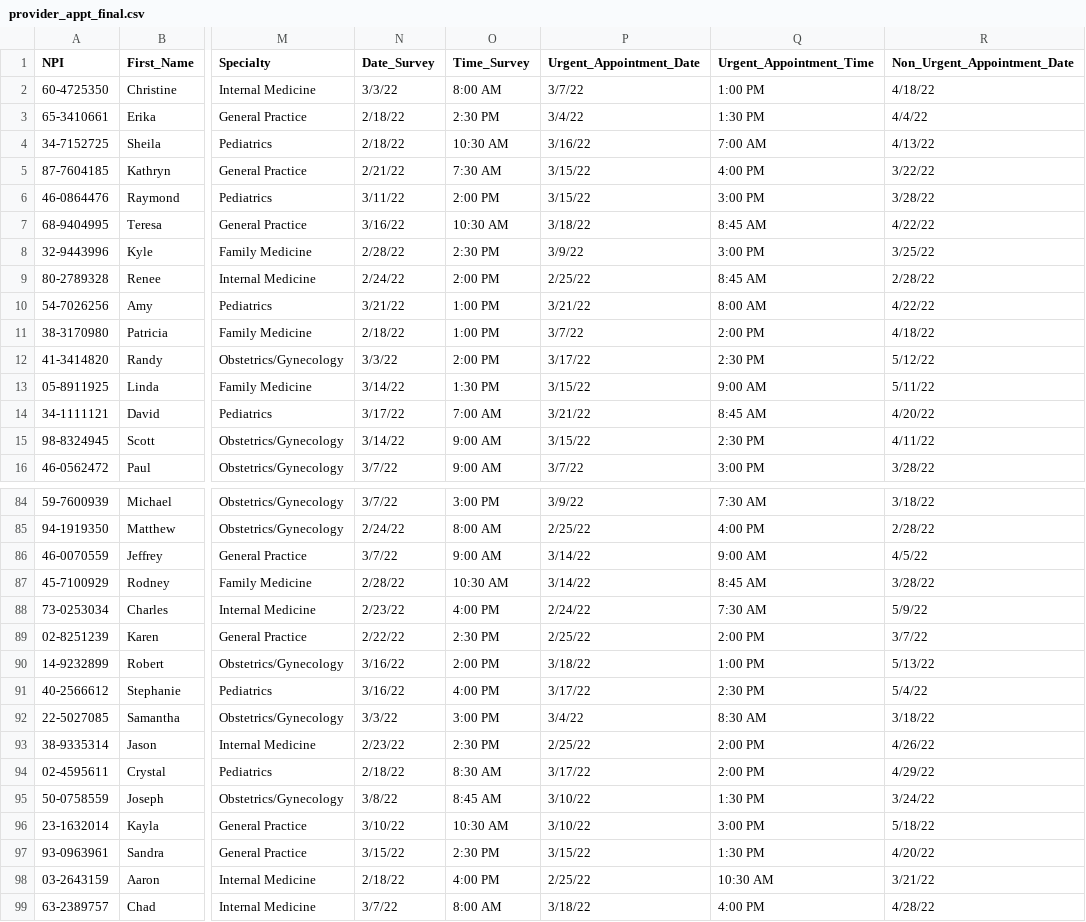
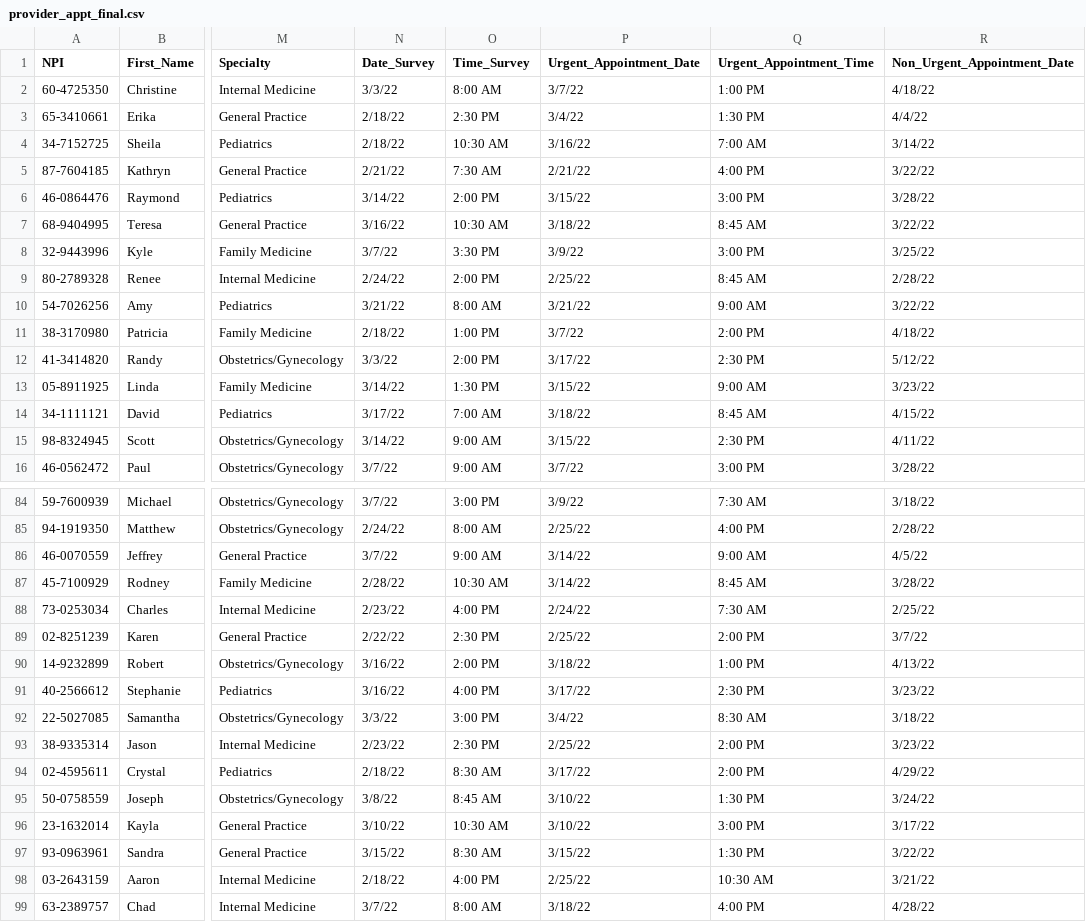
Before and after one commit to shahbijay/provider-appt-kymc, a CSV file: provider_appt_final.csv, drawn as a sheet; only a part is shown, gaps mark what is left out; the diff covers the shown part only; the diff names each change by its address in the sheet, - before the commit and + after, or states it on an @@ line.

Commit message:
update program and data file.

```diff
--- a/provider_appt_final.csv
+++ b/provider_appt_final.csv
-R4 (Non_Urgent_Appointment_Date): 4/13/22
+R4 (Non_Urgent_Appointment_Date): 3/14/22
-P5 (Urgent_Appointment_Date): 3/15/22
+P5 (Urgent_Appointment_Date): 2/21/22
-N6 (Date_Survey): 3/11/22
+N6 (Date_Survey): 3/14/22
-R7 (Non_Urgent_Appointment_Date): 4/22/22
+R7 (Non_Urgent_Appointment_Date): 3/22/22
-N8 (Date_Survey): 2/28/22
+N8 (Date_Survey): 3/7/22
-O8 (Time_Survey): 2:30 PM
+O8 (Time_Survey): 3:30 PM
-O10 (Time_Survey): 1:00 PM
+O10 (Time_Survey): 8:00 AM
-Q10 (Urgent_Appointment_Time): 8:00 AM
+Q10 (Urgent_Appointment_Time): 9:00 AM
-R10 (Non_Urgent_Appointment_Date): 4/22/22
+R10 (Non_Urgent_Appointment_Date): 3/22/22
-R13 (Non_Urgent_Appointment_Date): 5/11/22
+R13 (Non_Urgent_Appointment_Date): 3/23/22
-P14 (Urgent_Appointment_Date): 3/21/22
+P14 (Urgent_Appointment_Date): 3/18/22
-R14 (Non_Urgent_Appointment_Date): 4/20/22
+R14 (Non_Urgent_Appointment_Date): 4/15/22
-R88 (Non_Urgent_Appointment_Date): 5/9/22
+R88 (Non_Urgent_Appointment_Date): 2/25/22
-R90 (Non_Urgent_Appointment_Date): 5/13/22
+R90 (Non_Urgent_Appointment_Date): 4/13/22
-R91 (Non_Urgent_Appointment_Date): 5/4/22
+R91 (Non_Urgent_Appointment_Date): 3/23/22
-R93 (Non_Urgent_Appointment_Date): 4/26/22
+R93 (Non_Urgent_Appointment_Date): 3/23/22
-R96 (Non_Urgent_Appointment_Date): 5/18/22
+R96 (Non_Urgent_Appointment_Date): 3/17/22
-O97 (Time_Survey): 2:30 PM
+O97 (Time_Survey): 8:30 AM
-R97 (Non_Urgent_Appointment_Date): 4/20/22
+R97 (Non_Urgent_Appointment_Date): 3/22/22
```
Also changed, not shown: 85 edited cells elsewhere in this file, 3 other files.
